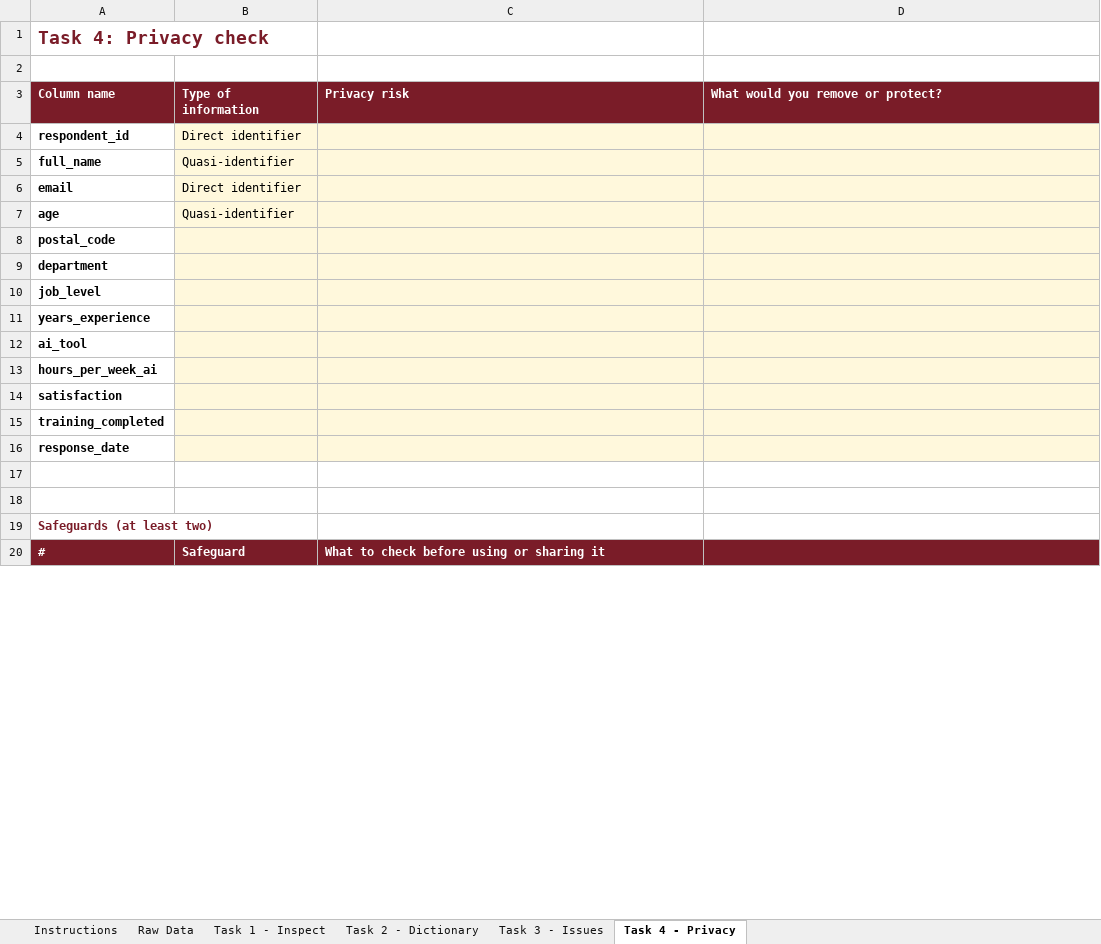
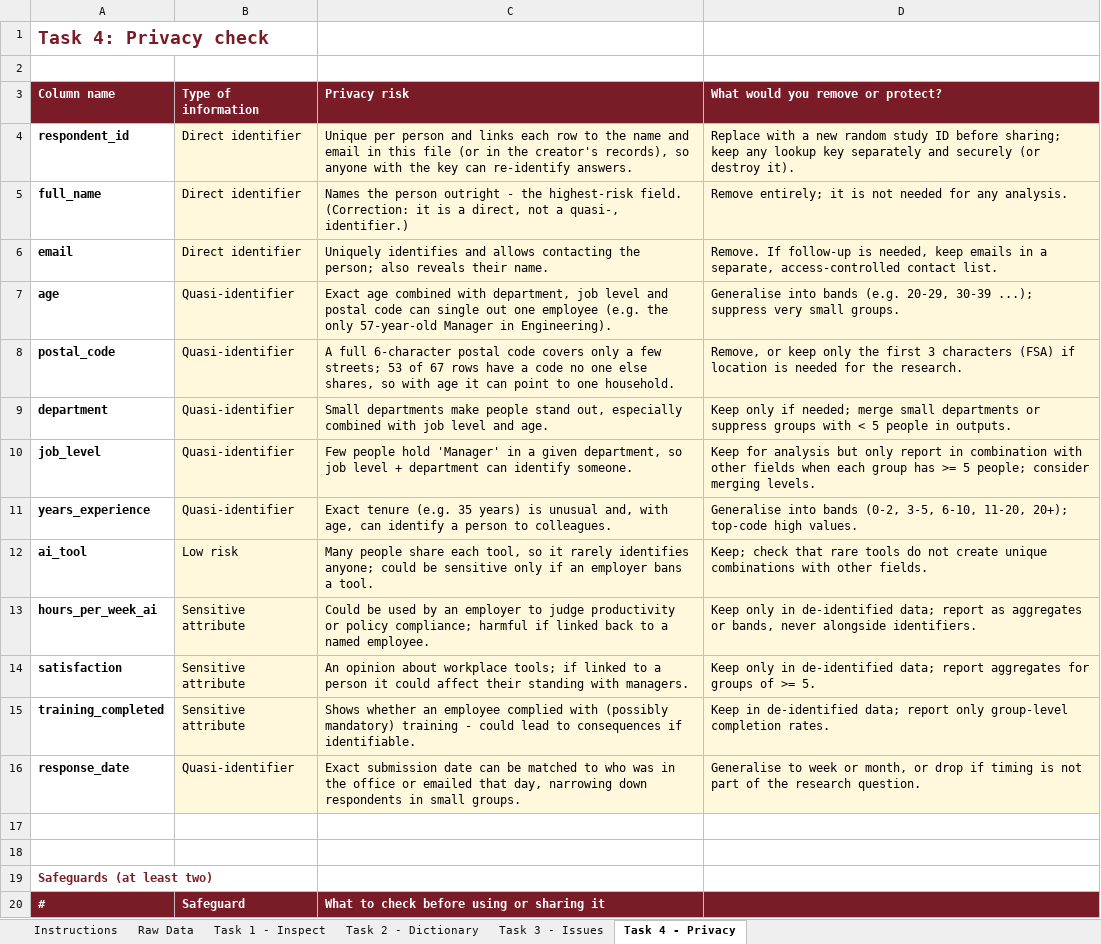
Before and after one commit to KshitijV97/data-quality-tutorial, an Excel workbook: AI_Workplace_Survey (Activity Datasheet) (1).xlsx, sheet Task 4 - Privacy, drawn as a sheet; only a part is shown; values as stored, in another font and other column widths than the file's, no borders; the diff covers the shown part only; the diff names each change by its address in the sheet, - before the commit and + after, or states it on an @@ line.

```diff
--- a/AI_Workplace_Survey (Activity Datasheet) (1).xlsx (sheet Task 4 - Privacy)
+++ b/AI_Workplace_Survey (Activity Datasheet) (1).xlsx (sheet Task 4 - Privacy)
-C4 (Privacy risk): (empty)
+C4 (Privacy risk): Unique per person and links each row to the name and email in this file (or in the creator's records), so anyone with the key can re-identify answers.
-D4: (empty)
+D4: Replace with a new random study ID before sharing; keep any lookup key separately and securely (or destroy it).
-B5 (Type of information): Quasi-identifier
+B5 (Type of information): Direct identifier
-C5 (Privacy risk): (empty)
+C5 (Privacy risk): Names the person outright - the highest-risk field. (Correction: it is a direct, not a quasi-, identifier.)
-D5: (empty)
+D5: Remove entirely; it is not needed for any analysis.
-C6 (Privacy risk): (empty)
+C6 (Privacy risk): Uniquely identifies and allows contacting the person; also reveals their name.
-D6: (empty)
+D6: Remove. If follow-up is needed, keep emails in a separate, access-controlled contact list.
-C7 (Privacy risk): (empty)
+C7 (Privacy risk): Exact age combined with department, job level and postal code can single out one employee (e.g. the only 57-year-old Manager in Engineering).
-D7: (empty)
+D7: Generalise into bands (e.g. 20-29, 30-39 ...); suppress very small groups.
-B8:B11 (Type of information): (empty)
+B8:B11 (Type of information): Quasi-identifier
-C8 (Privacy risk): (empty)
+C8 (Privacy risk): A full 6-character postal code covers only a few streets; 53 of 67 rows have a code no one else shares, so with age it can point to one household.
-D8: (empty)
+D8: Remove, or keep only the first 3 characters (FSA) if location is needed for the research.
-C9 (Privacy risk): (empty)
+C9 (Privacy risk): Small departments make people stand out, especially combined with job level and age.
-D9: (empty)
+D9: Keep only if needed; merge small departments or suppress groups with < 5 people in outputs.
-C10 (Privacy risk): (empty)
+C10 (Privacy risk): Few people hold 'Manager' in a given department, so job level + department can identify someone.
-D10: (empty)
+D10: Keep for analysis but only report in combination with other fields when each group has >= 5 people; consider merging levels.
-C11 (Privacy risk): (empty)
+C11 (Privacy risk): Exact tenure (e.g. 35 years) is unusual and, with age, can identify a person to colleagues.
-D11: (empty)
+D11: Generalise into bands (0-2, 3-5, 6-10, 11-20, 20+); top-code high values.
-B12 (Type of information): (empty)
+B12 (Type of information): Low risk
-C12 (Privacy risk): (empty)
+C12 (Privacy risk): Many people share each tool, so it rarely identifies anyone; could be sensitive only if an employer bans a tool.
-D12: (empty)
+D12: Keep; check that rare tools do not create unique combinations with other fields.
-B13:B15 (Type of information): (empty)
+B13:B15 (Type of information): Sensitive attribute
-C13 (Privacy risk): (empty)
+C13 (Privacy risk): Could be used by an employer to judge productivity or policy compliance; harmful if linked back to a named employee.
-D13: (empty)
+D13: Keep only in de-identified data; report as aggregates or bands, never alongside identifiers.
-C14 (Privacy risk): (empty)
+C14 (Privacy risk): An opinion about workplace tools; if linked to a person it could affect their standing with managers.
-D14: (empty)
+D14: Keep only in de-identified data; report aggregates for groups of >= 5.
-C15 (Privacy risk): (empty)
+C15 (Privacy risk): Shows whether an employee complied with (possibly mandatory) training - could lead to consequences if identifiable.
-D15: (empty)
+D15: Keep in de-identified data; report only group-level completion rates.
-B16 (Type of information): (empty)
+B16 (Type of information): Quasi-identifier
-C16 (Privacy risk): (empty)
+C16 (Privacy risk): Exact submission date can be matched to who was in the office or emailed that day, narrowing down respondents in small groups.
-D16: (empty)
+D16: Generalise to week or month, or drop if timing is not part of the research question.
```
Also changed, not shown: 8 edited cells elsewhere in this sheet, sheet Task 3 - Issues, sheet Task 2 - Dictionary, sheet Task 1 - Inspect, 1 other file.
